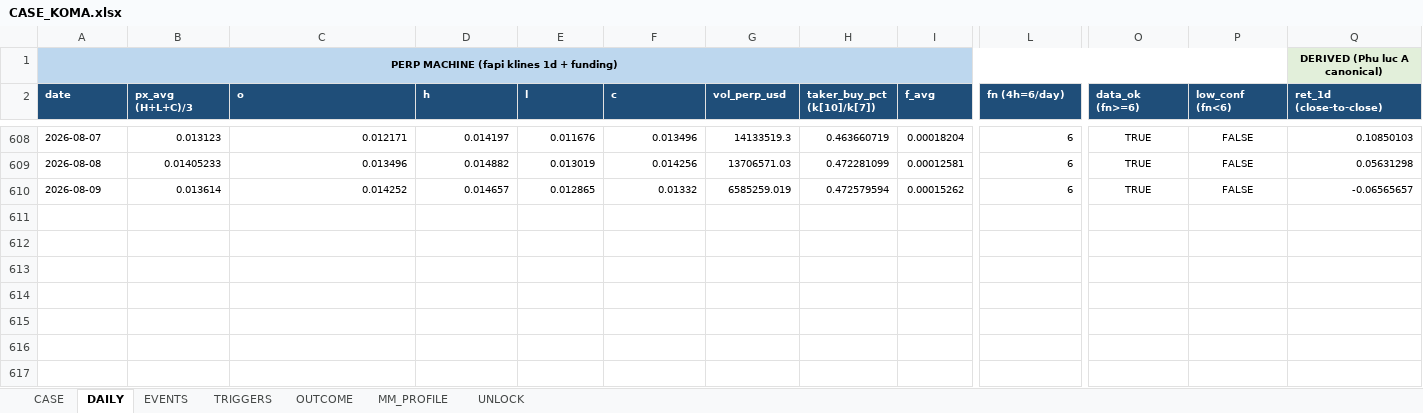
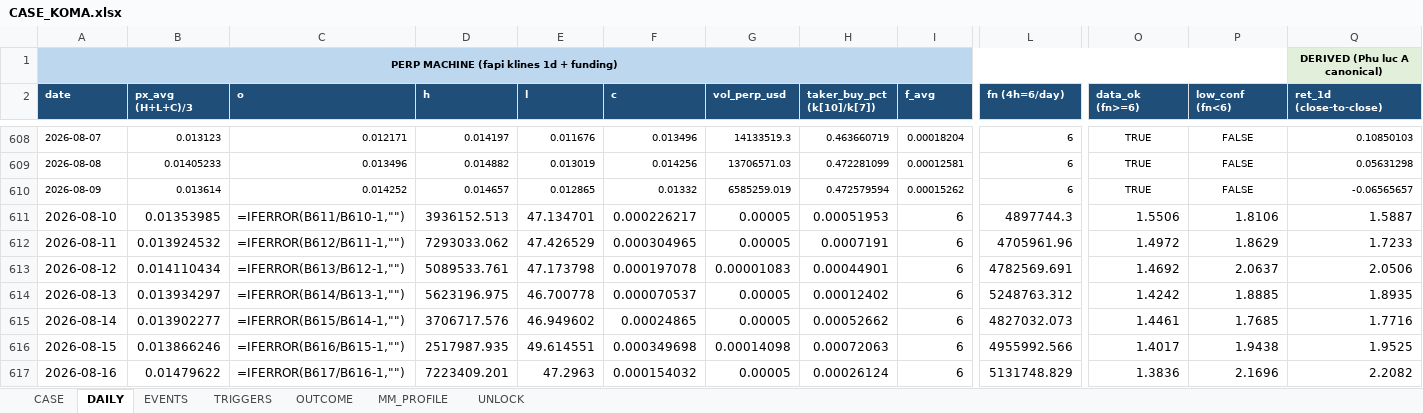
Before and after one commit to Tienbui228/whale_data, an Excel workbook: docs/case_files/CASE_KOMA.xlsx, sheet DAILY, drawn as a sheet; only a part is shown, gaps mark what is left out; values as stored, in another font and other column widths than the file's, no borders; formulas without a stored value are shown as written; rows hold the shown columns only; the diff names each change by its address in the sheet, - before the commit and + after, or states it on an @@ line.

```diff
--- a/docs/case_files/CASE_KOMA.xlsx (sheet DAILY)
+++ b/docs/case_files/CASE_KOMA.xlsx (sheet DAILY)
+row 611: 2026-08-10 | 0.01353985 | =IFERROR(B611/B610-1,"") | 3936152.513 | 47.134701 | 0.000226217 | 0.00005 | 0.00051953 | 6 | 4897744.3 | 1.5506 | 1.8106 | 1.5887
+row 612: 2026-08-11 | 0.013924532 | =IFERROR(B612/B611-1,"") | 7293033.062 | 47.426529 | 0.000304965 | 0.00005 | 0.0007191 | 6 | 4705961.96 | 1.4972 | 1.8629 | 1.7233
+row 613: 2026-08-12 | 0.014110434 | =IFERROR(B613/B612-1,"") | 5089533.761 | 47.173798 | 0.000197078 | 0.00001083 | 0.00044901 | 6 | 4782569.691 | 1.4692 | 2.0637 | 2.0506
+row 614: 2026-08-13 | 0.013934297 | =IFERROR(B614/B613-1,"") | 5623196.975 | 46.700778 | 0.000070537 | 0.00005 | 0.00012402 | 6 | 5248763.312 | 1.4242 | 1.8885 | 1.8935
+row 615: 2026-08-14 | 0.013902277 | =IFERROR(B615/B614-1,"") | 3706717.576 | 46.949602 | 0.00024865 | 0.00005 | 0.00052662 | 6 | 4827032.073 | 1.4461 | 1.7685 | 1.7716
+row 616: 2026-08-15 | 0.013866246 | =IFERROR(B616/B615-1,"") | 2517987.935 | 49.614551 | 0.000349698 | 0.00014098 | 0.00072063 | 6 | 4955992.566 | 1.4017 | 1.9438 | 1.9525
+row 617: 2026-08-16 | 0.01479622 | =IFERROR(B617/B616-1,"") | 7223409.201 | 47.2963 | 0.000154032 | 0.00005 | 0.00026124 | 6 | 5131748.829 | 1.3836 | 2.1696 | 2.2082
```
Also changed, not shown: docs/case_files/CASE_BANK.xlsx, docs/case_files/CASE_BROCCOLIF3B.xlsx, 4 other files.
